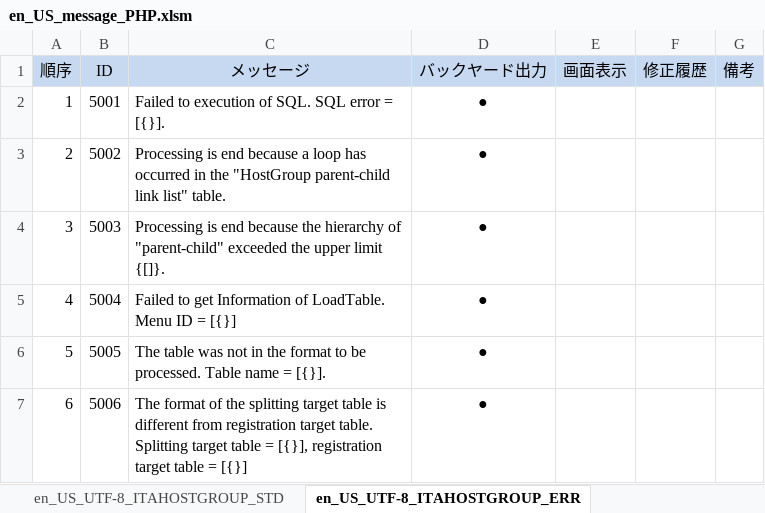
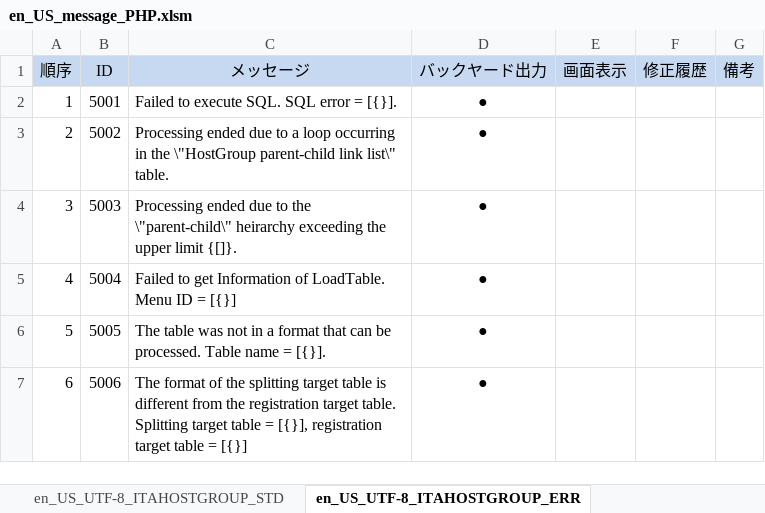
Before and after one commit to astroll/it-automation, an Excel workbook: ky_message_seeds/hostgroup/en_US_message_PHP.xlsm, sheet en_US_UTF-8_ITAHOSTGROUP_ERR, drawn as a sheet; values as stored, in another font and other column widths than the file's, no borders; the diff names each change by its address in the sheet, - before the commit and + after, or states it on an @@ line.

```diff
--- a/ky_message_seeds/hostgroup/en_US_message_PHP.xlsm (sheet en_US_UTF-8_ITAHOSTGROUP_ERR)
+++ b/ky_message_seeds/hostgroup/en_US_message_PHP.xlsm (sheet en_US_UTF-8_ITAHOSTGROUP_ERR)
-C2 (メッセージ): Failed to execution of SQL. SQL error = [{}].
+C2 (メッセージ): Failed to execute SQL. SQL error = [{}].
-C3 (メッセージ): Processing is end because a loop has occurred in the "HostGroup parent-child link list" table.
+C3 (メッセージ): Processing ended due to a loop occurring in the \"HostGroup parent-child link list\" table.
-C4 (メッセージ): Processing is end because the hierarchy of "parent-child" exceeded the upper…
+C4 (メッセージ): Processing ended due to the \"parent-child\" heirarchy exceeding the upper…
-C6 (メッセージ): …not in the format to be processed.…
+C6 (メッセージ): …not in a format that can be processed.…
-C7 (メッセージ): …different from registration target…
+C7 (メッセージ): …different from the registration target…
```
Also changed, not shown: sheet en_US_UTF-8_ITAHOSTGROUP_MNU, sheet en_US_UTF-8_ITAHOSTGROUP_STD.
